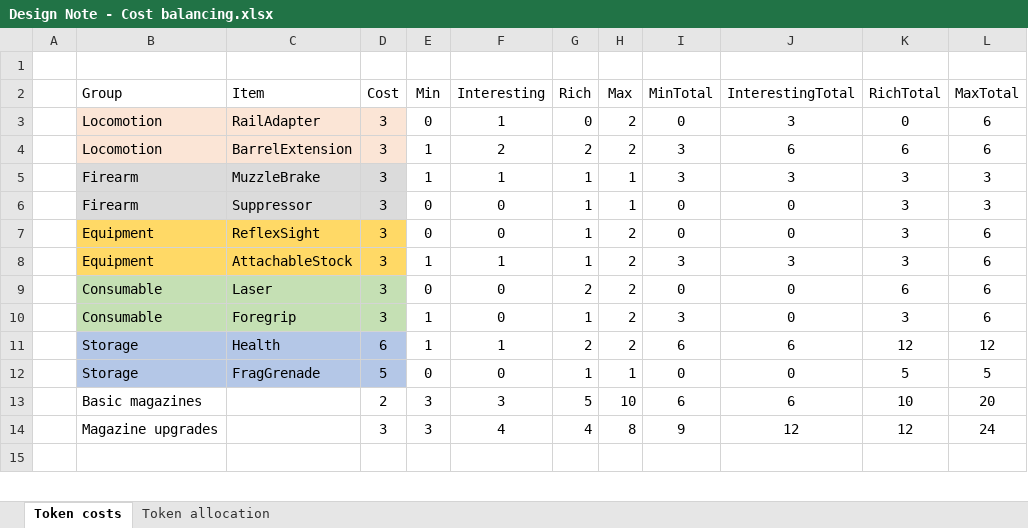
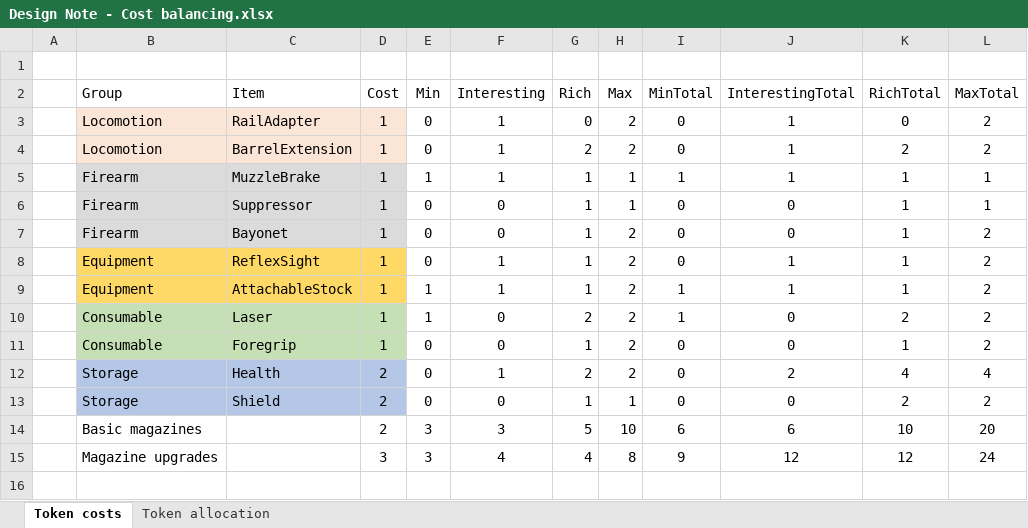
Before and after one commit to DesiQuintans/Pistol_Pilferer, an Excel workbook: Design Note - Cost balancing.xlsx, sheet Token costs, drawn as a sheet; only a part is shown; values as stored, in another font and other column widths than the file's, no borders; removed rows and columns are numbered as before the commit, all else as after; the diff covers the shown part only; the diff names each change by its address in the sheet, - before the commit and + after, or states it on an @@ line.

```diff
--- a/Design Note - Cost balancing.xlsx (sheet Token costs)
+++ b/Design Note - Cost balancing.xlsx (sheet Token costs)
-D3 (Cost): 3
+D3 (Cost): 1
-J3 (InterestingTotal): 3
+J3 (InterestingTotal): 1
-L3 (MaxTotal): 6
+L3 (MaxTotal): 2
-row 4:  | Locomotion | BarrelExtension | 3 | 1 | 2 | 2 | 2 | 3 | 6 | 6 | 6
+row 4:  | Locomotion | BarrelExtension | 1 | 0 | 1 | 2 | 2 | 0 | 1 | 2 | 2
-D5:D7 (Cost): 3
+D5:D7 (Cost): 1
-I5 (MinTotal): 3
+I5 (MinTotal): 1
-J5 (InterestingTotal): 3
+J5 (InterestingTotal): 1
-K5:K7 (RichTotal): 3
+K5:K7 (RichTotal): 1
-L5:L6 (MaxTotal): 3
+L5:L6 (MaxTotal): 1
-B7 (Group): Equipment
+B7 (Group): Firearm
-B7:D7 fill: #FFD966
+B7:D7 fill: #DBDBDB
-C7 (Item): ReflexSight
+C7 (Item): Bayonet
-L7 (MaxTotal): 6
+L7 (MaxTotal): 2
+row 8:  | Equipment | ReflexSight | 1 | 0 | 1 | 1 | 2 | 0 | 1 | 1 | 2
-D9:D11 (Cost): 3
+D9:D11 (Cost): 1
-I9 (MinTotal): 3
+I9 (MinTotal): 1
-J9 (InterestingTotal): 3
+J9 (InterestingTotal): 1
-K9 (RichTotal): 3
+K9 (RichTotal): 1
-L9:L11 (MaxTotal): 6
+L9:L11 (MaxTotal): 2
-E10 (Min): 0
+E10 (Min): 1
-I10 (MinTotal): 0
+I10 (MinTotal): 1
-K10 (RichTotal): 6
+K10 (RichTotal): 2
-E11 (Min): 1
+E11 (Min): 0
-I11 (MinTotal): 3
+I11 (MinTotal): 0
-K11 (RichTotal): 3
+K11 (RichTotal): 1
-row 11:  | Storage | Health | 6 | 1 | 1 | 2 | 2 | 6 | 6 | 12 | 12
+row 12:  | Storage | Health | 2 | 0 | 1 | 2 | 2 | 0 | 2 | 4 | 4
-C13 (Item): FragGrenade
+C13 (Item): Shield
-D13 (Cost): 5
+D13 (Cost): 2
-K13 (RichTotal): 5
+K13 (RichTotal): 2
-L13 (MaxTotal): 5
+L13 (MaxTotal): 2
```
Also changed, not shown: 1 added row and 1 removed row elsewhere in this sheet, sheet Token allocation, formulas that keep their value, 1 other file.
